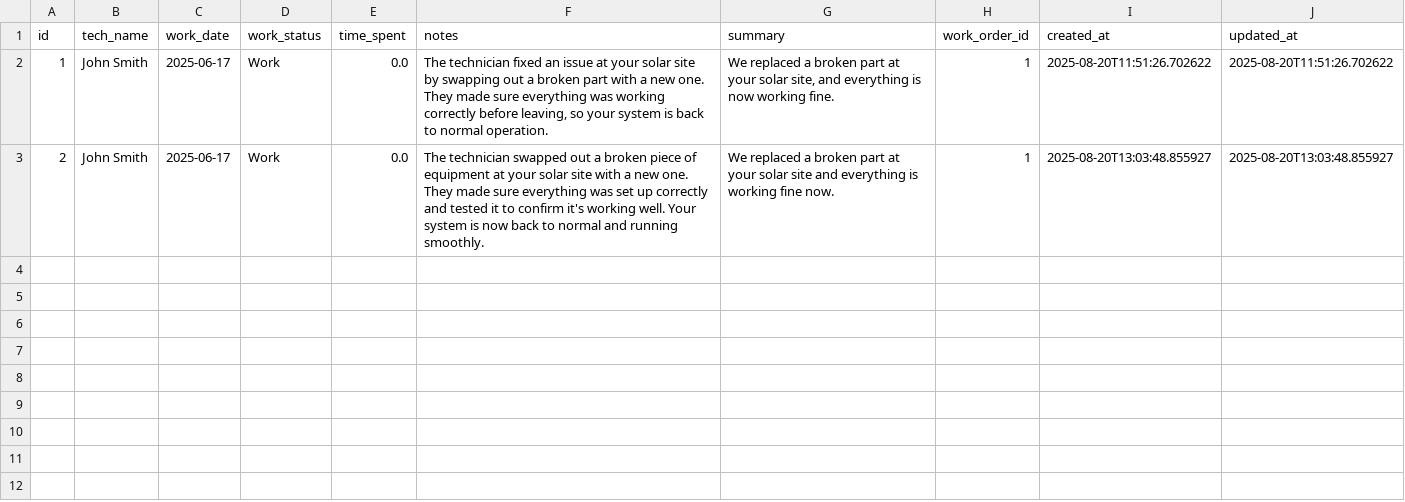
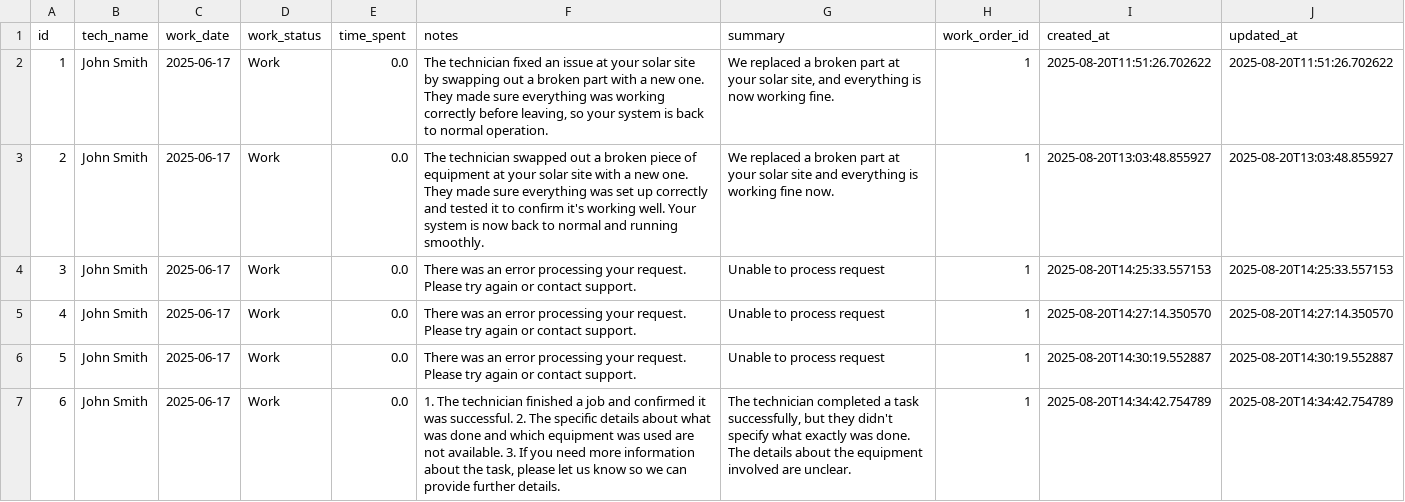
Before and after one commit to MazarSayed/field_services_agent, a CSV file: Database/work_status_logs.csv, drawn as a sheet.

```diff
--- a/Database/work_status_logs.csv
+++ b/Database/work_status_logs.csv
@@ -3 +3,5 @@ id,tech_name,work_date,work_status,time_spent,notes,summary,work_order_id,create
 2,John Smith,2025-06-17,Work,0.0,The technician swapped out a broken piece of equipment at your solar site with a new one. They made sure everything was set up correctly and tested it to confirm it's working well. Your system is now back to normal and running smoothly.,We replaced a broken part at your solar site and everything is working fine now.,1,2025-08-20T13:03:48.855927,2025-08-20T13:03:48.855927
+3,John Smith,2025-06-17,Work,0.0,There was an error processing your request. Please try again or contact support.,Unable to process request,1,2025-08-20T14:25:33.557153,2025-08-20T14:25:33.557153
+4,John Smith,2025-06-17,Work,0.0,There was an error processing your request. Please try again or contact support.,Unable to process request,1,2025-08-20T14:27:14.350570,2025-08-20T14:27:14.350570
+5,John Smith,2025-06-17,Work,0.0,There was an error processing your request. Please try again or contact support.,Unable to process request,1,2025-08-20T14:30:19.552887,2025-08-20T14:30:19.552887
+6,John Smith,2025-06-17,Work,0.0,"1. The technician finished a job and confirmed it was successful. 2. The specific details about what was done and which equipment was used are not available. 3. If you need more information about the task, please let us know so we can provide further details.","The technician completed a task successfully, but they didn't specify what exactly was done. The details about the equipment involved are unclear.",1,2025-08-20T14:34:42.754789,2025-08-20T14:34:42.754789
```
Also changed, not shown: 1 other file.
